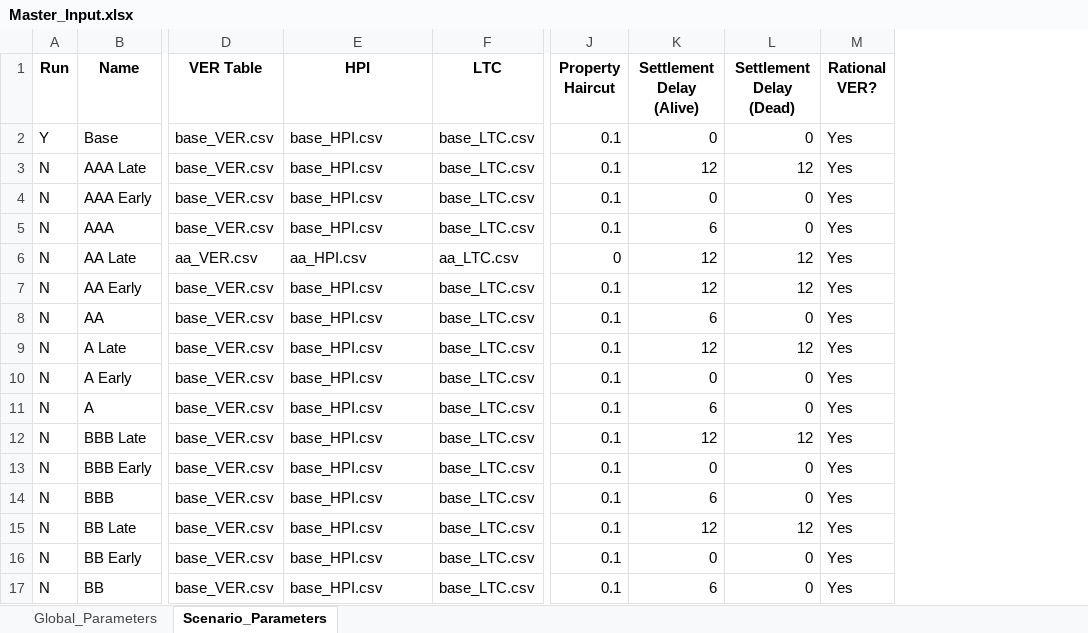
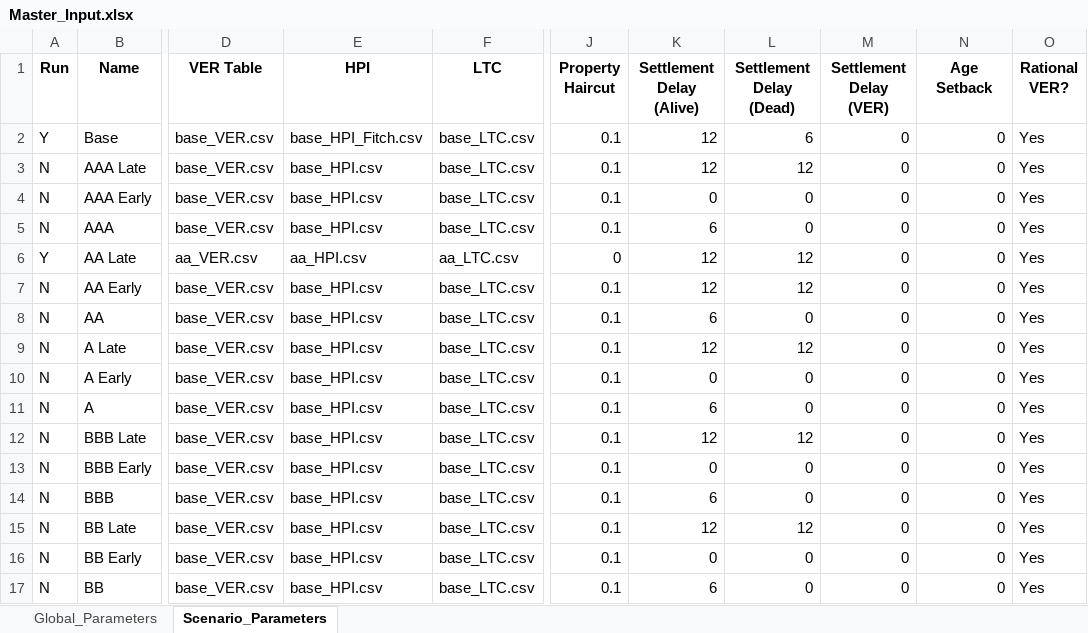
Before and after one commit to RazorReddington/ERM_Projection, an Excel workbook: Data/Master_Input.xlsx, sheet Scenario_Parameters, drawn as a sheet; only a part is shown, gaps mark what is left out; values as stored, in another font and other column widths than the file's, no borders; the diff names each change by its address in the sheet, - before the commit and + after, or states it on an @@ line.

```diff
--- a/Data/Master_Input.xlsx (sheet Scenario_Parameters)
+++ b/Data/Master_Input.xlsx (sheet Scenario_Parameters)
+column M (Settlement Delay (VER)), rows 2-17: all 0
+column N (Age Setback), rows 2-17: all 0
-E2 (HPI): base_HPI.csv
+E2 (HPI): base_HPI_Fitch.csv
-K2 (Settlement Delay (Alive)): 0
+K2 (Settlement Delay (Alive)): 12
-L2 (Settlement Delay (Dead)): 0
+L2 (Settlement Delay (Dead)): 6
-A6 (Run): N
+A6 (Run): Y
```
Also changed, not shown: sheet Global_Parameters, Data/output.xlsx, Data/output_comparison.xlsx, 12 other files.
